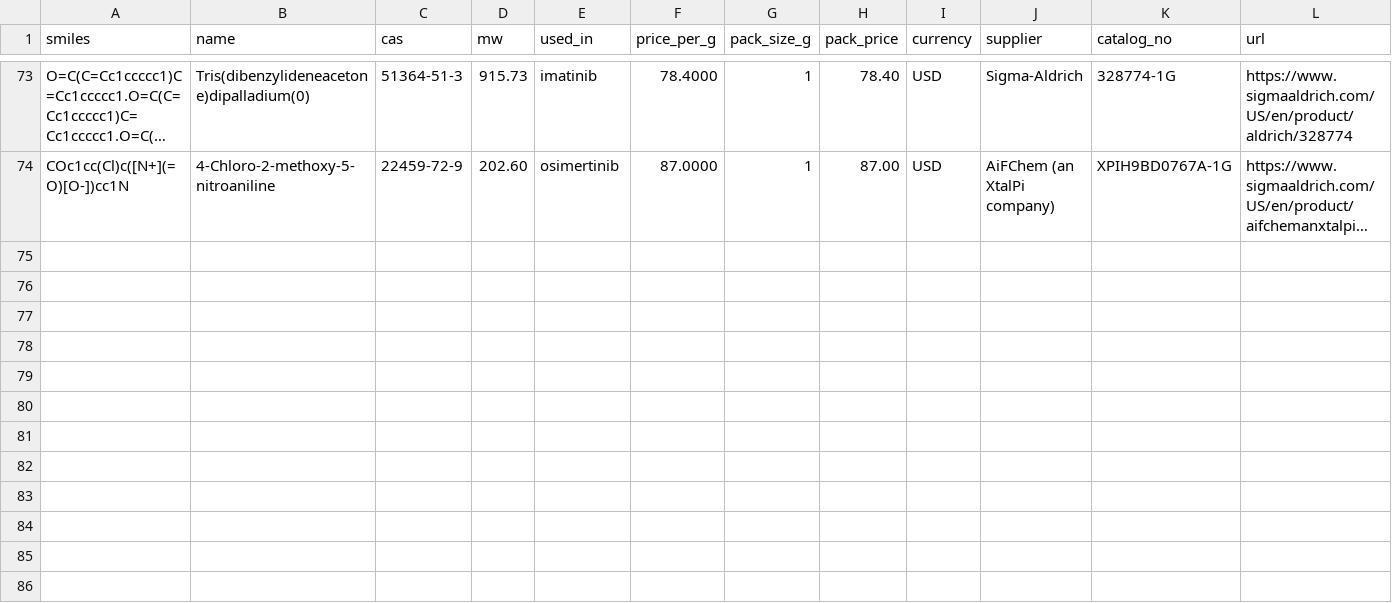
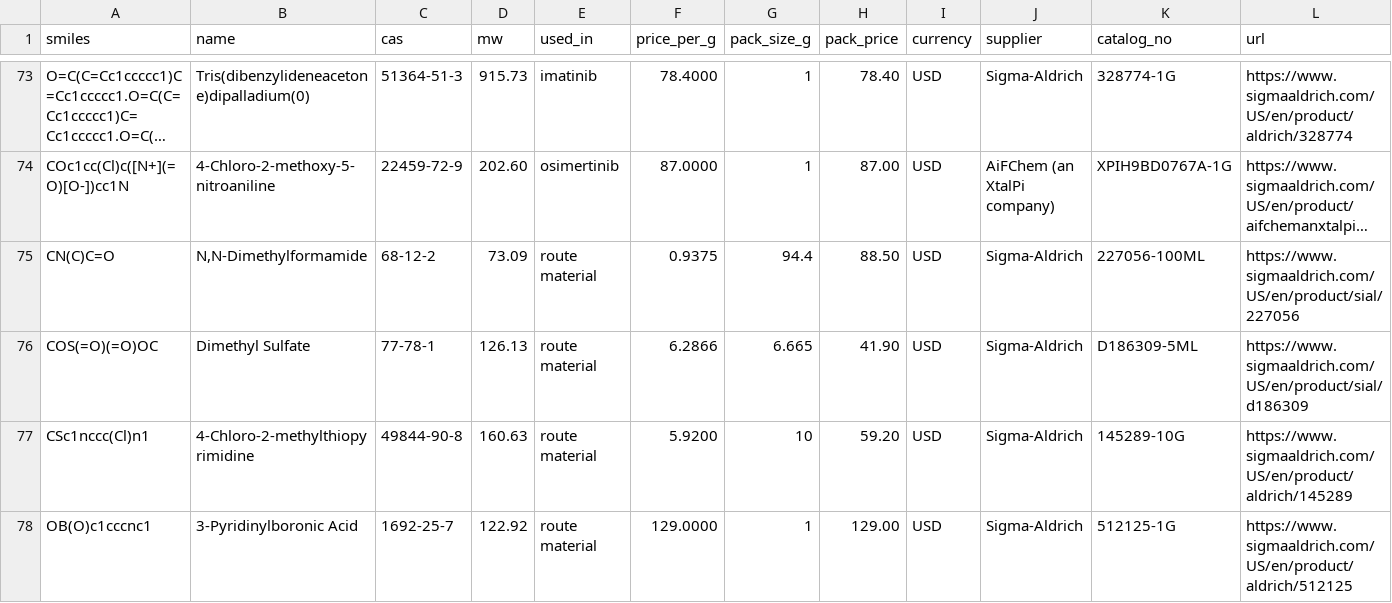
Before and after one commit to mj-nuhylabs/hackerbear, a CSV file: backend/data/prices_to_fill.csv, drawn as a sheet; only a part is shown, gaps mark what is left out; long unchanged cells end in …; rows hold the shown columns only; the diff names each change by its address in the sheet, - before the commit and + after, or states it on an @@ line.

```diff
--- a/backend/data/prices_to_fill.csv
+++ b/backend/data/prices_to_fill.csv
+row 75: CN(C)C=O | N,N-Dimethylformamide | 68-12-2 | 73.09 | route material | 0.9375 | 94.4 | 88.50 | USD | Sigma-Aldrich | 227056-100ML | https://www.sigmaaldrich.com/US/en/product/sial/227056
+row 76: COS(=O)(=O)OC | Dimethyl Sulfate | 77-78-1 | 126.13 | route material | 6.2866 | 6.665 | 41.90 | USD | Sigma-Aldrich | D186309-5ML | https://www.sigmaaldrich.com/US/en/product/sial/d186309
+row 77: CSc1nccc(Cl)n1 | 4-Chloro-2-methylthiopyrimidine | 49844-90-8 | 160.63 | route material | 5.9200 | 10 | 59.20 | USD | Sigma-Aldrich | 145289-10G | https://www.sigmaaldrich.com/US/en/product/aldrich/145289
+row 78: OB(O)c1cccnc1 | 3-Pyridinylboronic Acid | 1692-25-7 | 122.92 | route material | 129.0000 | 1 | 129.00 | USD | Sigma-Aldrich | 512125-1G | https://www.sigmaaldrich.com/US/en/product/aldrich/512125
```
Also changed, not shown: backend/data/prices.csv, 4 other files.
